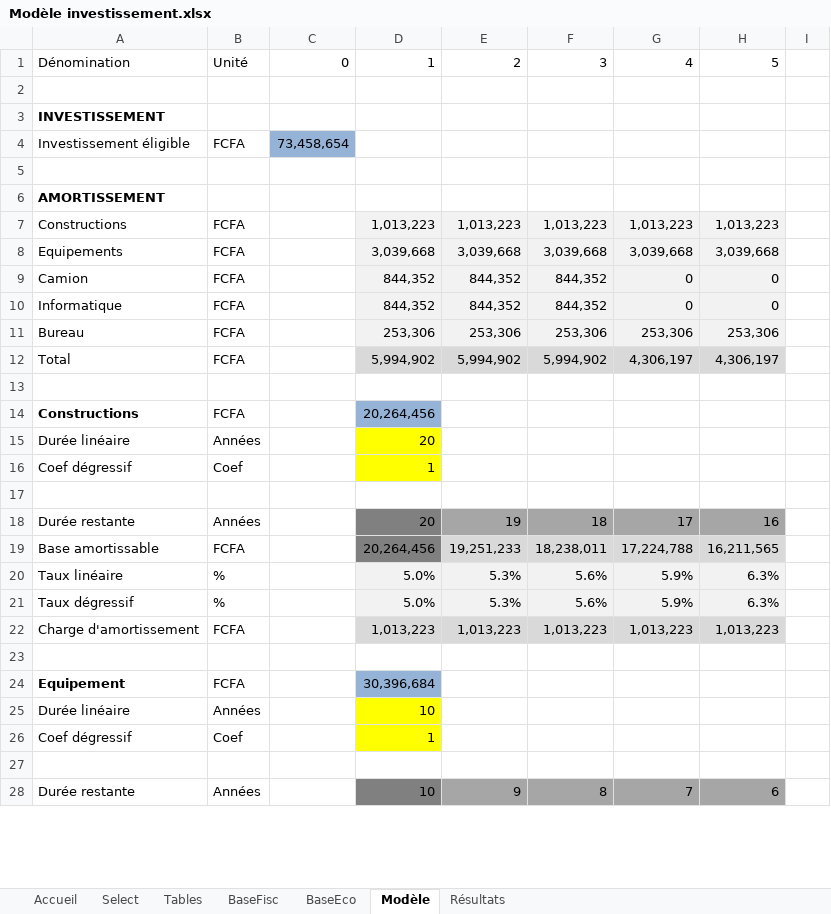
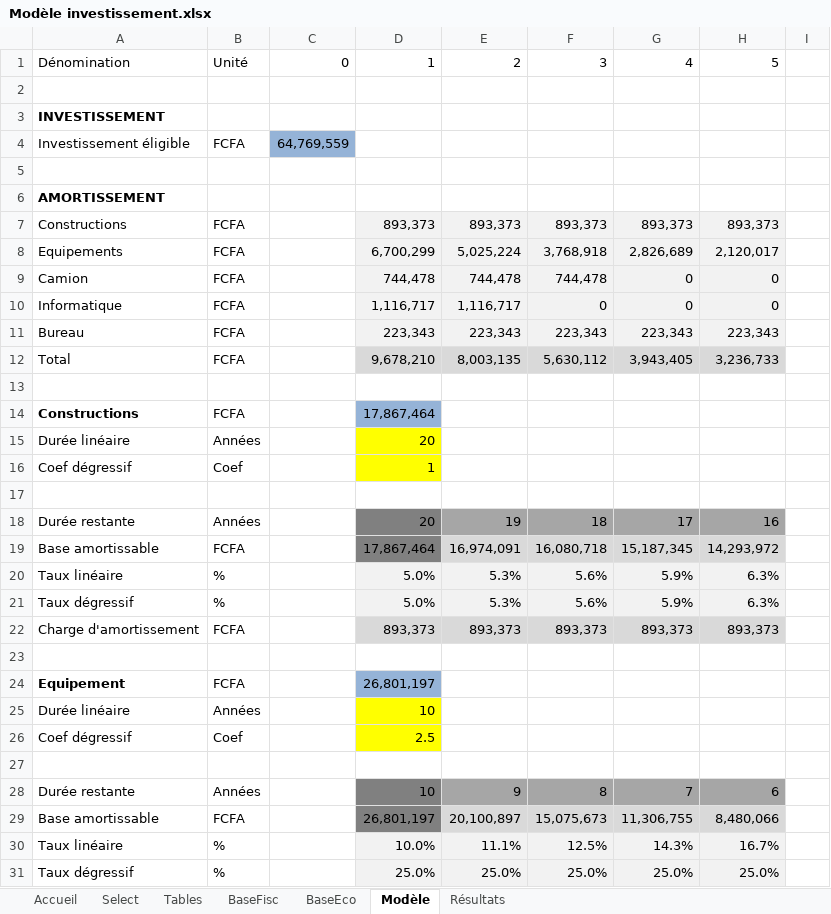
Before and after one commit to tatasss/TEMI, an Excel workbook: annexe/Modèle investissement.xlsx, sheet Modèle, drawn as a sheet; only a part is shown; the shorter side is filled out with more unchanged rows; values as stored, in another font and other column widths than the file's, no borders; removed rows and columns are numbered as before the commit, all else as after; the diff covers the shown part only; the diff names each change by its address in the sheet, - before the commit and + after, or states it on an @@ line.

```diff
--- a/annexe/Modèle investissement.xlsx (sheet Modèle)
+++ b/annexe/Modèle investissement.xlsx (sheet Modèle)
-C4: 73,458,654
+C4: 64,769,559
-row 7: Constructions | FCFA |  | 1,013,223 | 1,013,223 | 1,013,223 | 1,013,223 | 1,013,223
-row 8: Equipements | FCFA |  | 3,039,668 | 3,039,668 | 3,039,668 | 3,039,668 | 3,039,668
+row 7: Constructions | FCFA |  | 893,373 | 893,373 | 893,373 | 893,373 | 893,373
+row 8: Equipements | FCFA |  | 6,700,299 | 5,025,224 | 3,768,918 | 2,826,689 | 2,120,017
-D9: 844,352
+D9: 744,478
-E9: 844,352
+E9: 744,478
-F9: 844,352
+F9: 744,478
-D10: 844,352
+D10: 1,116,717
-E10: 844,352
+E10: 1,116,717
-F10: 844,352
+F10: 0
-row 11: Bureau | FCFA |  | 253,306 | 253,306 | 253,306 | 253,306 | 253,306
-row 12: Total | FCFA |  | 5,994,902 | 5,994,902 | 5,994,902 | 4,306,197 | 4,306,197
+row 11: Bureau | FCFA |  | 223,343 | 223,343 | 223,343 | 223,343 | 223,343
+row 12: Total | FCFA |  | 9,678,210 | 8,003,135 | 5,630,112 | 3,943,405 | 3,236,733
-D14: 20,264,456
+D14: 17,867,464
-row 19: Base amortissable | FCFA |  | 20,264,456 | 19,251,233 | 18,238,011 | 17,224,788 | 16,211,565
+row 19: Base amortissable | FCFA |  | 17,867,464 | 16,974,091 | 16,080,718 | 15,187,345 | 14,293,972
-row 22: Charge d'amortissement | FCFA |  | 1,013,223 | 1,013,223 | 1,013,223 | 1,013,223 | 1,013,223
+row 22: Charge d'amortissement | FCFA |  | 893,373 | 893,373 | 893,373 | 893,373 | 893,373
-D24: 30,396,684
+D24: 26,801,197
@@ row 55 moved to row 25: Durée linéaire @@
+row 26: Coef dégressif | Coef |  | 2.5
+row 27: (empty)
@@ row 58 moved to row 28: Durée restante @@
+row 29: Base amortissable | FCFA |  | 26,801,197 | 20,100,897 | 15,075,673 | 11,306,755 | 8,480,066
@@ row 60 moved to row 30: Taux linéaire @@
+row 31: Taux dégressif | % |  | 25.0% | 25.0% | 25.0% | 25.0% | 25.0%
```
Also changed, not shown: 80 added rows, 84 removed rows, 6 moved rows, 12 edited cells and cell formats elsewhere in this sheet, sheet Select, sheet Accueil, formulas that keep their value, 12 other files.
